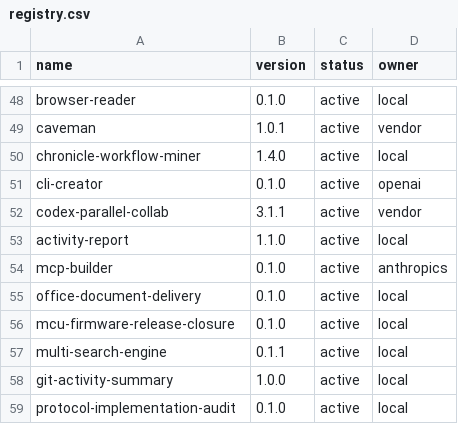
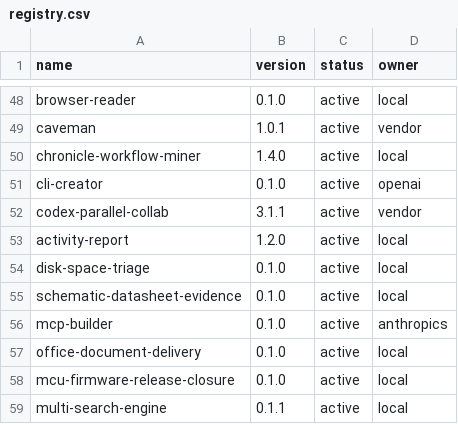
Before and after one commit to jiying2007/codex, a CSV file: src/codex-home/skills/registry.csv, drawn as a sheet; only a part is shown, gaps mark what is left out; the shorter side is filled out with more unchanged rows.

```diff
--- a/src/codex-home/skills/registry.csv
+++ b/src/codex-home/skills/registry.csv
@@ -52,3 +52,5 @@ cli-creator,0.1.0,active,openai
 codex-parallel-collab,3.1.1,active,vendor
-activity-report,1.1.0,active,local
+activity-report,1.2.0,active,local
+disk-space-triage,0.1.0,active,local
+schematic-datasheet-evidence,0.1.0,active,local
 mcp-builder,0.1.0,active,anthropics
```
Also changed, not shown: 32 other files.
